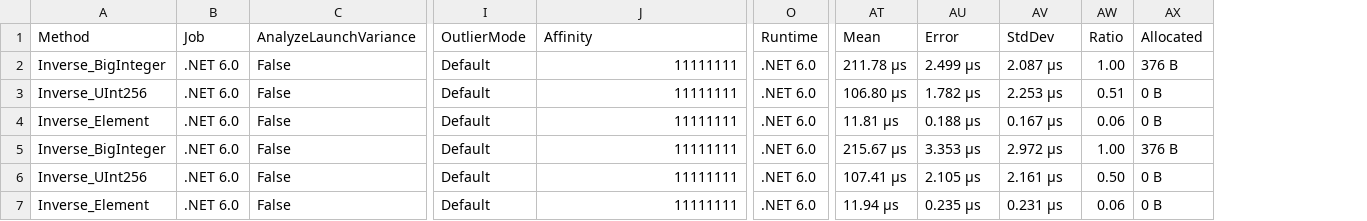
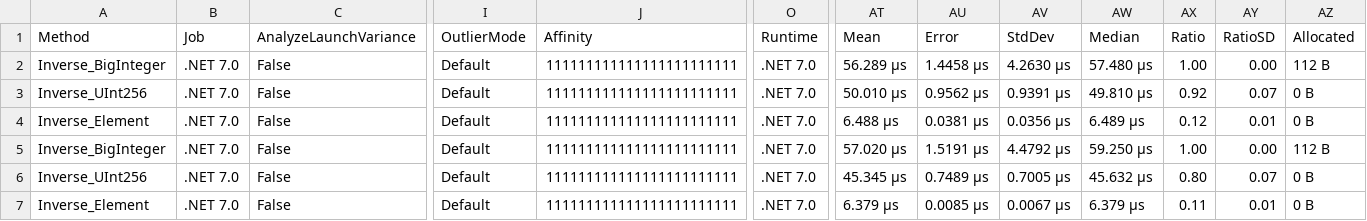
Before and after one commit to NethermindEth/bandersnatch-sharp, a CSV file: src/Bandersnatch/Nethermind.Field.Montgomery.Benchmark/BenchmarkResults/Nethermind.Field.Montgomery.Benchmark.Inverse-report.csv, drawn as a sheet; only a part is shown, gaps mark what is left out; addresses are those after the commit; the diff covers the shown part only; the diff names each change by its address in the sheet, - before the commit and + after, or states it on an @@ line.

Commit message:
add benchmark

```diff
--- a/src/Bandersnatch/Nethermind.Field.Montgomery.Benchmark/BenchmarkResults/Nethermind.Field.Montgomery.Benchmark.Inverse-report.csv
+++ b/src/Bandersnatch/Nethermind.Field.Montgomery.Benchmark/BenchmarkResults/Nethermind.Field.Montgomery.Benchmark.Inverse-report.csv
+column AW (Median), rows 2-7: 57.480 μs | 49.810 μs | 6.489 μs | 59.250 μs | 45.632 μs | 6.379 μs
+column AY (RatioSD), rows 2-7: 0.00 | 0.07 | 0.01 | 0.00 | 0.07 | 0.01
-B2:B7 (Job): .NET 6.0
+B2:B7 (Job): .NET 7.0
-J2:J7 (Affinity): 11111111
+J2:J7 (Affinity): 111111111111111111111111
-O2:O7 (Runtime): .NET 6.0
+O2:O7 (Runtime): .NET 7.0
-AT2 (Mean): 211.78 μs
+AT2 (Mean): 56.289 μs
-AU2 (Error): 2.499 μs
+AU2 (Error): 1.4458 μs
-AV2 (StdDev): 2.087 μs
+AV2 (StdDev): 4.2630 μs
-AZ2 (Allocated): 376 B
+AZ2 (Allocated): 112 B
-AT3 (Mean): 106.80 μs
+AT3 (Mean): 50.010 μs
-AU3 (Error): 1.782 μs
+AU3 (Error): 0.9562 μs
-AV3 (StdDev): 2.253 μs
+AV3 (StdDev): 0.9391 μs
-AX3 (Ratio): 0.51
+AX3 (Ratio): 0.92
-AT4 (Mean): 11.81 μs
+AT4 (Mean): 6.488 μs
-AU4 (Error): 0.188 μs
+AU4 (Error): 0.0381 μs
-AV4 (StdDev): 0.167 μs
+AV4 (StdDev): 0.0356 μs
-AX4 (Ratio): 0.06
+AX4 (Ratio): 0.12
-AT5 (Mean): 215.67 μs
+AT5 (Mean): 57.020 μs
-AU5 (Error): 3.353 μs
+AU5 (Error): 1.5191 μs
-AV5 (StdDev): 2.972 μs
+AV5 (StdDev): 4.4792 μs
-AZ5 (Allocated): 376 B
+AZ5 (Allocated): 112 B
-AT6 (Mean): 107.41 μs
+AT6 (Mean): 45.345 μs
-AU6 (Error): 2.105 μs
+AU6 (Error): 0.7489 μs
-AV6 (StdDev): 2.161 μs
+AV6 (StdDev): 0.7005 μs
-AX6 (Ratio): 0.50
+AX6 (Ratio): 0.80
-AT7 (Mean): 11.94 μs
+AT7 (Mean): 6.379 μs
-AU7 (Error): 0.235 μs
+AU7 (Error): 0.0085 μs
-AV7 (StdDev): 0.231 μs
+AV7 (StdDev): 0.0067 μs
-AX7 (Ratio): 0.06
+AX7 (Ratio): 0.11
```
Also changed, not shown: 42 edited cells elsewhere in this file, src/Bandersnatch/Nethermind.Field.Montgomery.Benchmark/BenchmarkResults/Nethermind.Field.Montgomery.Benchmark.AddMod-report.csv, src/Bandersnatch/Nethermind.Field.Montgomery.Benchmark/BenchmarkResults/Nethermind.Field.Montgomery.Benchmark.ExpMod-report.csv, 25 other files.
